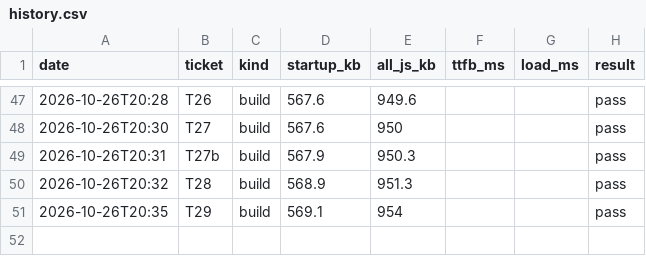
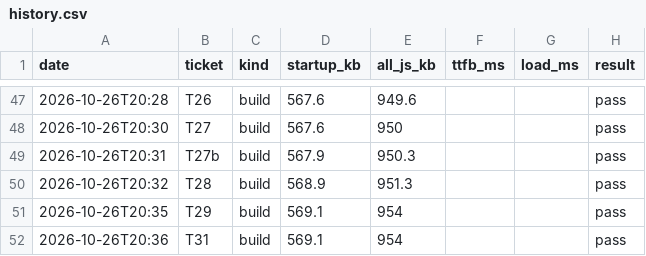
Before and after one commit to ckwebb2187/Drivez, a CSV file: perf/history.csv, drawn as a sheet; only a part is shown, gaps mark what is left out; the diff names each change by its address in the sheet, - before the commit and + after, or states it on an @@ line.

```diff
--- a/perf/history.csv
+++ b/perf/history.csv
+row 52: 2026-10-26T20:36 | T31 | build | 569.1 | 954 |  |  | pass
```
Also changed, not shown: 4 other files.
